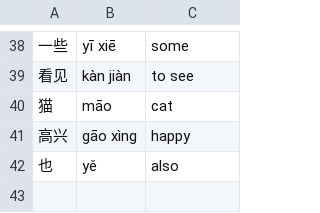
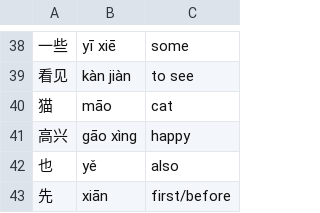
Before and after one commit to allegedstatistician/chinese-reader, a CSV file: extra_vocab.csv, drawn as a sheet; only a part is shown, gaps mark what is left out; the diff names each change by its address in the sheet, - before the commit and + after, or states it on an @@ line.

Commit message:
Add 先 to vocab

```diff
--- a/extra_vocab.csv
+++ b/extra_vocab.csv
+row 43: 先 | xiān | first/before
```
Also changed, not shown: 1 other file.
